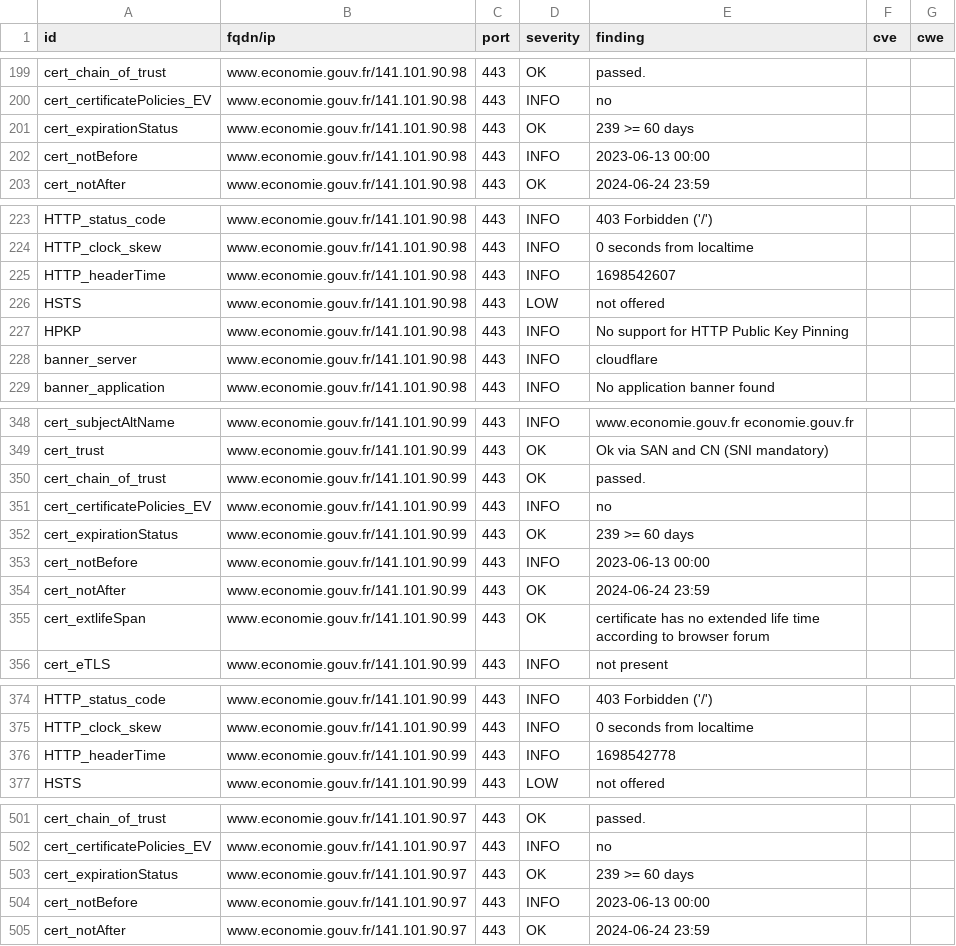
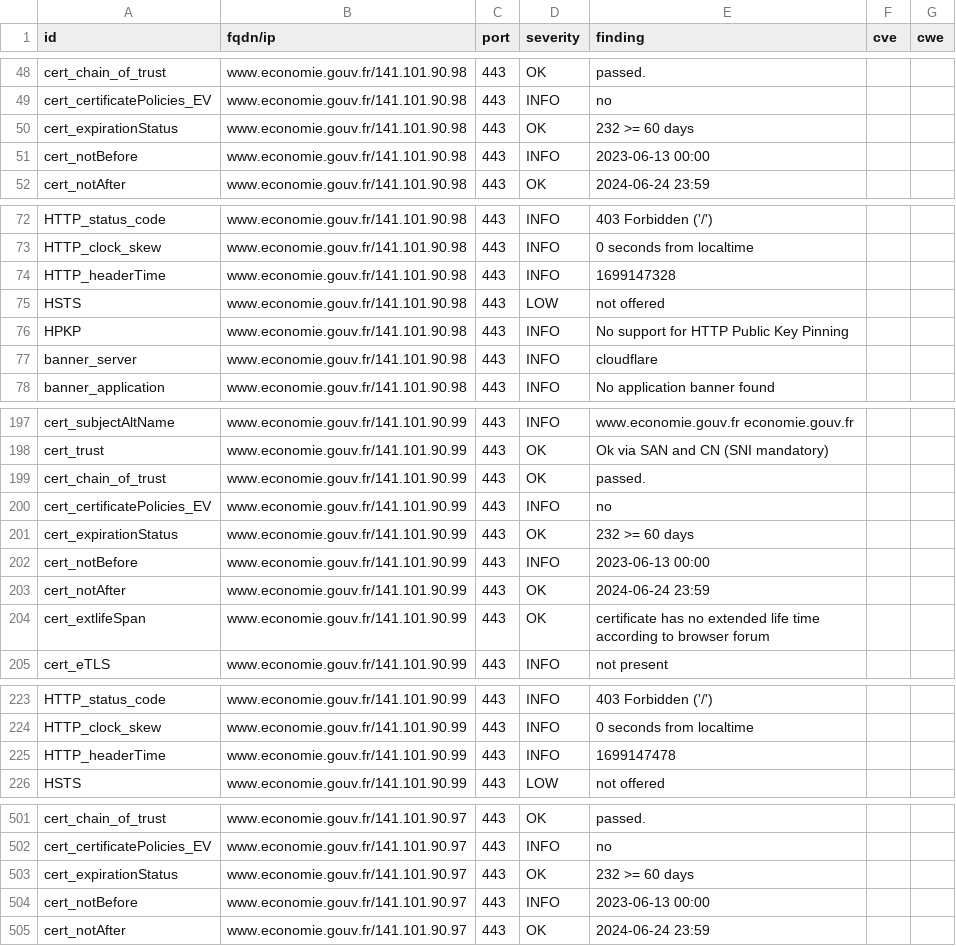
Before and after one commit to mactimebatn/dashloard, a CSV file: results/aHR0cHM6Ly93d3cuZWNvbm9taWUuZ291di5mcg==/testssl.csv, drawn as a sheet; only a part is shown, gaps mark what is left out; the diff covers the shown part only.

```diff
--- a/results/aHR0cHM6Ly93d3cuZWNvbm9taWUuZ291di5mcg==/testssl.csv
+++ b/results/aHR0cHM6Ly93d3cuZWNvbm9taWUuZ291di5mcg==/testssl.csv
@@ -200,3 +49,3 @@
 "cert_certificatePolicies_EV","www.economie.gouv.fr/141.101.90.98","443","INFO","no","",""
-"cert_expirationStatus","www.economie.gouv.fr/141.101.90.98","443","OK","239 >= 60 days","",""
+"cert_expirationStatus","www.economie.gouv.fr/141.101.90.98","443","OK","232 >= 60 days","",""
 "cert_notBefore","www.economie.gouv.fr/141.101.90.98","443","INFO","2023-06-13 00:00","",""
@@ -224,3 +73,3 @@
 "HTTP_clock_skew","www.economie.gouv.fr/141.101.90.98","443","INFO","0 seconds from localtime","",""
-"HTTP_headerTime","www.economie.gouv.fr/141.101.90.98","443","INFO","1698542607","",""
+"HTTP_headerTime","www.economie.gouv.fr/141.101.90.98","443","INFO","1699147328","",""
 "HSTS","www.economie.gouv.fr/141.101.90.98","443","LOW","not offered","",""
@@ -351,3 +200,3 @@
 "cert_certificatePolicies_EV","www.economie.gouv.fr/141.101.90.99","443","INFO","no","",""
-"cert_expirationStatus","www.economie.gouv.fr/141.101.90.99","443","OK","239 >= 60 days","",""
+"cert_expirationStatus","www.economie.gouv.fr/141.101.90.99","443","OK","232 >= 60 days","",""
 "cert_notBefore","www.economie.gouv.fr/141.101.90.99","443","INFO","2023-06-13 00:00","",""
@@ -375,3 +224,3 @@
 "HTTP_clock_skew","www.economie.gouv.fr/141.101.90.99","443","INFO","0 seconds from localtime","",""
-"HTTP_headerTime","www.economie.gouv.fr/141.101.90.99","443","INFO","1698542778","",""
+"HTTP_headerTime","www.economie.gouv.fr/141.101.90.99","443","INFO","1699147478","",""
 "HSTS","www.economie.gouv.fr/141.101.90.99","443","LOW","not offered","",""
@@ -502,3 +502,3 @@
 "cert_certificatePolicies_EV","www.economie.gouv.fr/141.101.90.97","443","INFO","no","",""
-"cert_expirationStatus","www.economie.gouv.fr/141.101.90.97","443","OK","239 >= 60 days","",""
+"cert_expirationStatus","www.economie.gouv.fr/141.101.90.97","443","OK","232 >= 60 days","",""
 "cert_notBefore","www.economie.gouv.fr/141.101.90.97","443","INFO","2023-06-13 00:00","",""
```
Also changed, not shown: 3 added rows, 3 removed rows, 148 moved rows and 1 edited cell elsewhere in this file, 14 other files.
